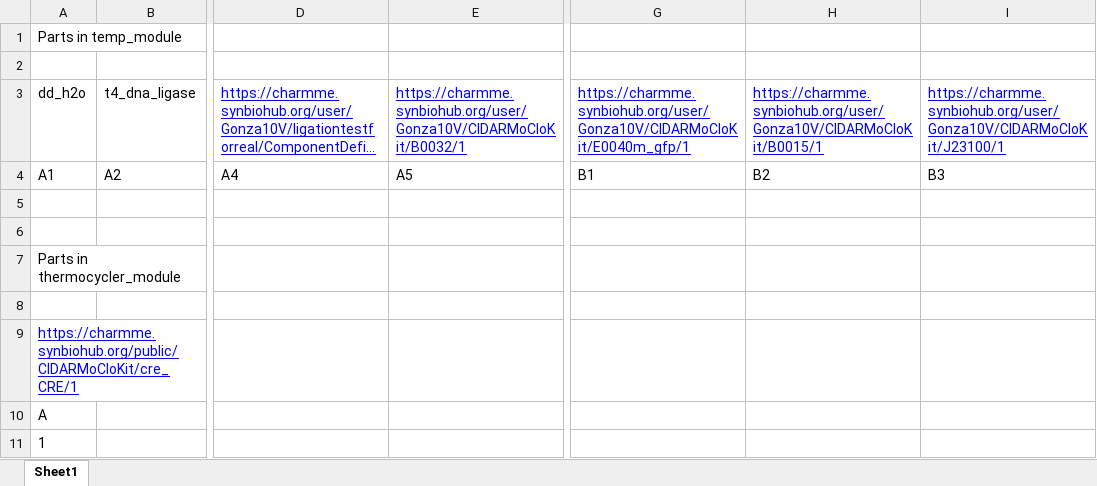
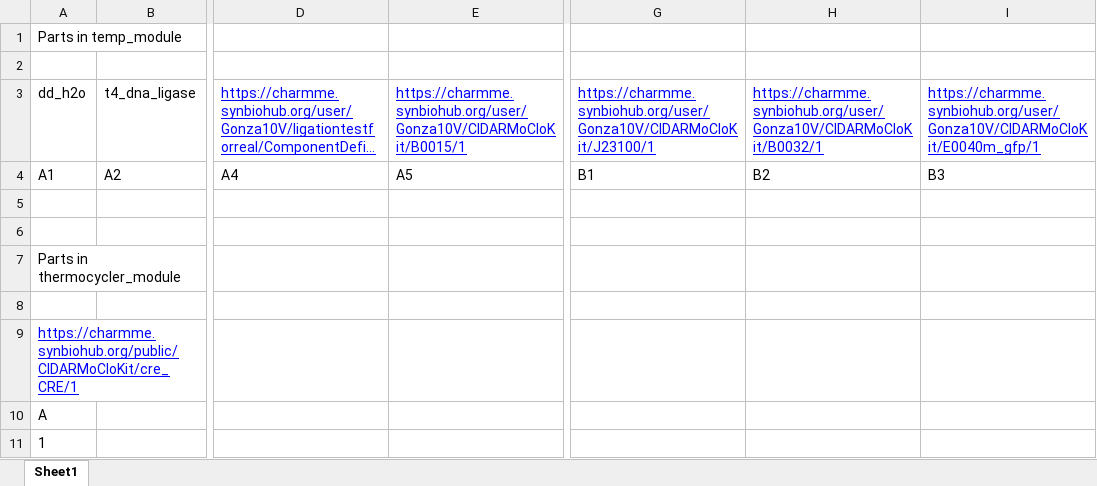
Before and after one commit to MyersResearchGroup/PUDU, an Excel workbook: scripts/SBOL_xlsx2.xlsx, sheet Sheet1, drawn as a sheet; only a part is shown, gaps mark what is left out; long unchanged cells end in …; values as stored, in another font and other column widths than the file's, no borders; the diff names each change by its address in the sheet, - before the commit and + after, or states it on an @@ line.

Commit message:
recursive update to sbol2 assembly untested

```diff
--- a/scripts/SBOL_xlsx2.xlsx (sheet Sheet1)
+++ b/scripts/SBOL_xlsx2.xlsx (sheet Sheet1)
-E3: https://charmme.synbiohub.org/user/Gonza10V/CIDARMoCloKit/B0032/1
+E3: https://charmme.synbiohub.org/user/Gonza10V/CIDARMoCloKit/B0015/1
-G3: https://charmme.synbiohub.org/user/Gonza10V/CIDARMoCloKit/E0040m_gfp/1
+G3: https://charmme.synbiohub.org/user/Gonza10V/CIDARMoCloKit/J23100/1
-H3: https://charmme.synbiohub.org/user/Gonza10V/CIDARMoCloKit/B0015/1
+H3: https://charmme.synbiohub.org/user/Gonza10V/CIDARMoCloKit/B0032/1
-I3: https://charmme.synbiohub.org/user/Gonza10V/CIDARMoCloKit/J23100/1
+I3: https://charmme.synbiohub.org/user/Gonza10V/CIDARMoCloKit/E0040m_gfp/1
```
Also changed, not shown: 1 other file.
